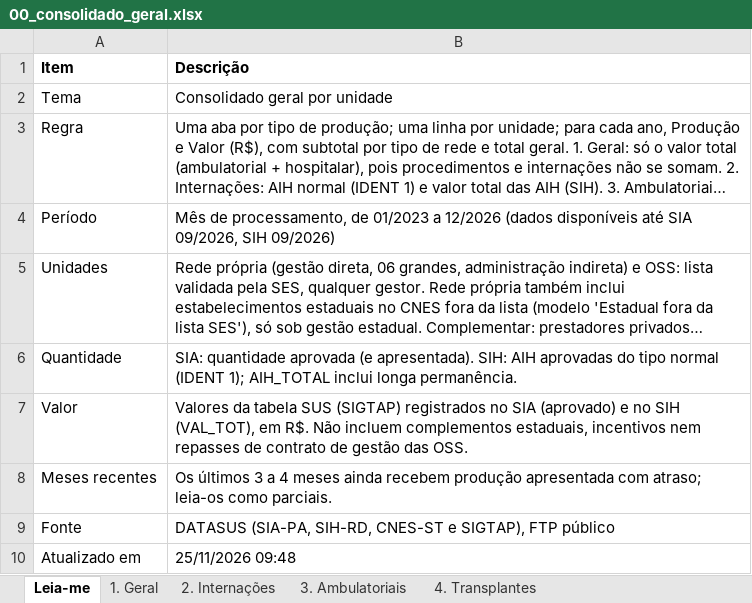
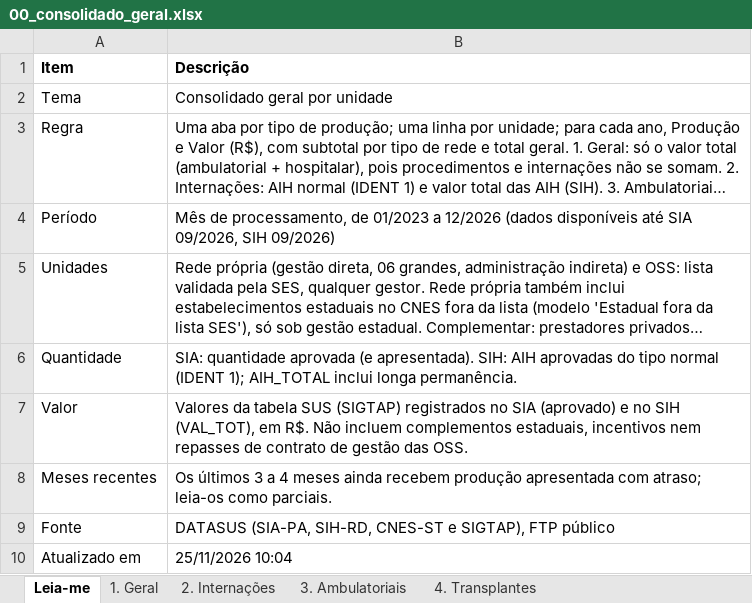
Before and after one commit to DGMOG-SES/producao-unidades-pe, an Excel workbook: planilhas/00_consolidado_geral.xlsx, sheet Leia-me, drawn as a sheet; long unchanged cells end in …; values as stored, in another font and other column widths than the file's, no borders; the diff names each change by its address in the sheet, - before the commit and + after, or states it on an @@ line.

```diff
--- a/planilhas/00_consolidado_geral.xlsx (sheet Leia-me)
+++ b/planilhas/00_consolidado_geral.xlsx (sheet Leia-me)
-B10 (Descrição): 25/11/2026 09:48
+B10 (Descrição): 25/11/2026 10:04
```
Also changed, not shown: sheet 2. Internações, sheet 1. Geral, planilhas/00_unidades.xlsx, planilhas/01_producao_geral.xlsx, 20 other files.
